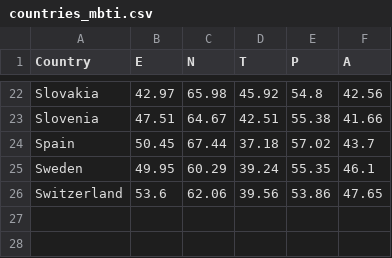
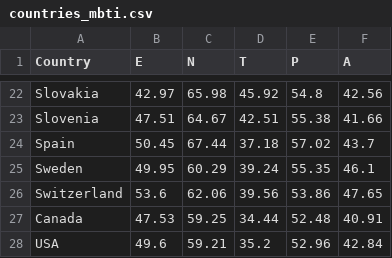
Before and after one commit to atmosinf/mbti_countries, a CSV file: countries_mbti.csv, drawn as a sheet; only a part is shown, gaps mark what is left out.

Commit message:
predicted countries

```diff
--- a/countries_mbti.csv
+++ b/countries_mbti.csv
@@ -26 +26,3 @@ Sweden,49.95,60.29,39.24,55.35,46.1
 Switzerland,53.6,62.06,39.56,53.86,47.65
+Canada,47.53,59.25,34.44,52.48,40.91
+USA,49.6,59.21,35.2,52.96,42.84
```
Also changed, not shown: 1 other file.
